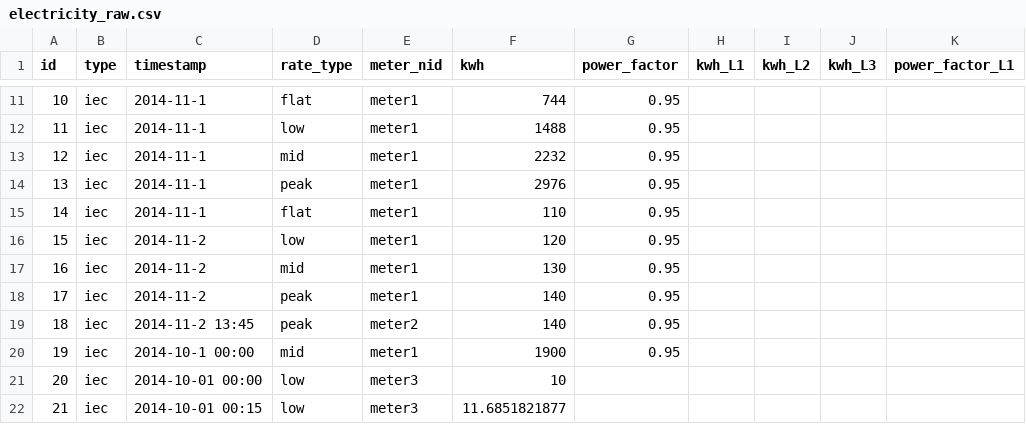
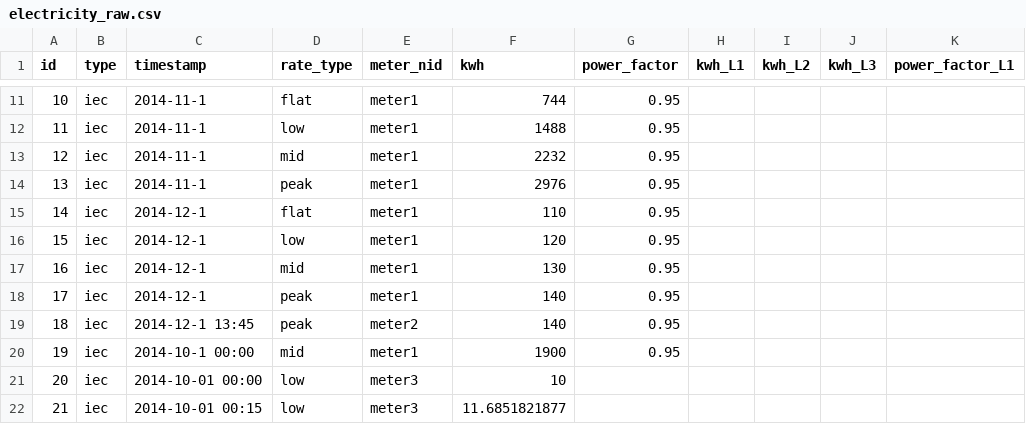
Before and after one commit to Gizra/negawatt-server, a CSV file: negawatt/modules/custom/negawatt_migrate/csv/electricity/electricity_raw.csv, drawn as a sheet; only a part is shown, gaps mark what is left out; the diff names each change by its address in the sheet, - before the commit and + after, or states it on an @@ line.

```diff
--- a/negawatt/modules/custom/negawatt_migrate/csv/electricity/electricity_raw.csv
+++ b/negawatt/modules/custom/negawatt_migrate/csv/electricity/electricity_raw.csv
-C15 (timestamp): 2014-11-1
+C15 (timestamp): 2014-12-1
-C16:C18 (timestamp): 2014-11-2
+C16:C18 (timestamp): 2014-12-1
-C19 (timestamp): 2014-11-2 13:45
+C19 (timestamp): 2014-12-1 13:45
```
Also changed, not shown: 5 other files.
